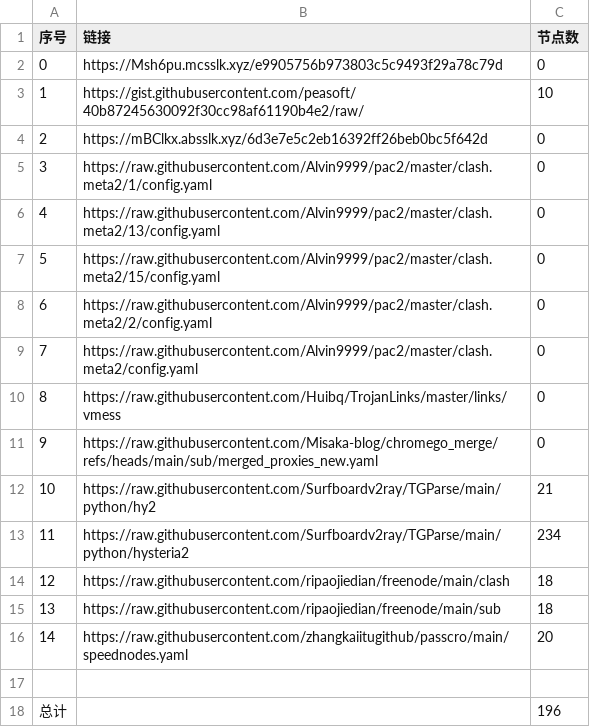
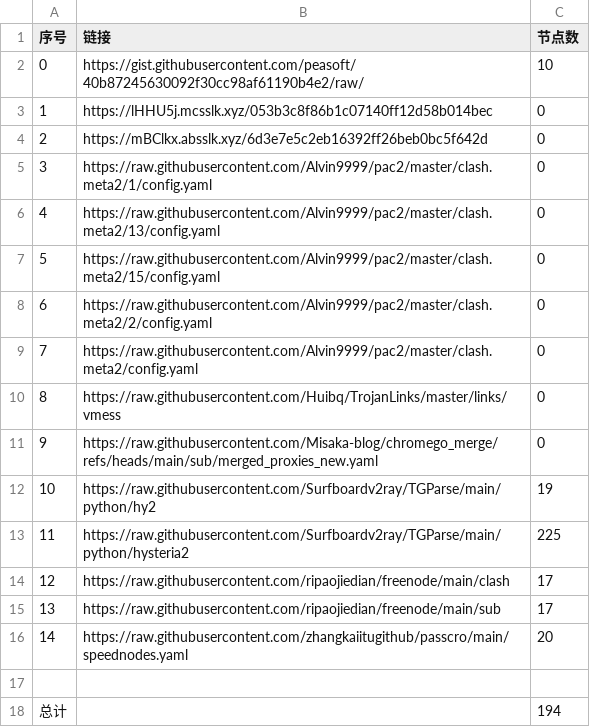
Before and after one commit to jccm66/NoMoreWalls, a CSV file: list_result.csv, drawn as a sheet.

```diff
--- a/list_result.csv
+++ b/list_result.csv
@@ -1,4 +1,4 @@
 序号,链接,节点数
-0,https://Msh6pu.mcsslk.xyz/e9905756b973803c5c9493f29a78c79d,0
-1,https://gist.githubusercontent.com/peasoft/40b87245630092f30cc98af61190b4e2/raw/,10
+0,https://gist.githubusercontent.com/peasoft/40b87245630092f30cc98af61190b4e2/raw/,10
+1,https://lHHU5j.mcsslk.xyz/053b3c8f86b1c07140ff12d58b014bec,0
 2,https://mBClkx.absslk.xyz/6d3e7e5c2eb16392ff26beb0bc5f642d,0
@@ -11,8 +11,8 @@
 9,https://raw.githubusercontent.com/Misaka-blog/chromego_merge/refs/heads/main/sub/merged_proxies_new.yaml,0
-10,https://raw.githubusercontent.com/Surfboardv2ray/TGParse/main/python/hy2,21
-11,https://raw.githubusercontent.com/Surfboardv2ray/TGParse/main/python/hysteria2,234
-12,https://raw.githubusercontent.com/ripaojiedian/freenode/main/clash,18
-13,https://raw.githubusercontent.com/ripaojiedian/freenode/main/sub,18
+10,https://raw.githubusercontent.com/Surfboardv2ray/TGParse/main/python/hy2,19
+11,https://raw.githubusercontent.com/Surfboardv2ray/TGParse/main/python/hysteria2,225
+12,https://raw.githubusercontent.com/ripaojiedian/freenode/main/clash,17
+13,https://raw.githubusercontent.com/ripaojiedian/freenode/main/sub,17
 14,https://raw.githubusercontent.com/zhangkaiitugithub/passcro/main/speednodes.yaml,20
 
-总计,,196
+总计,,194
```
Also changed, not shown: 15 other files.
